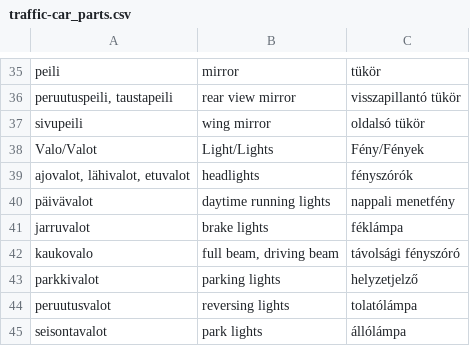
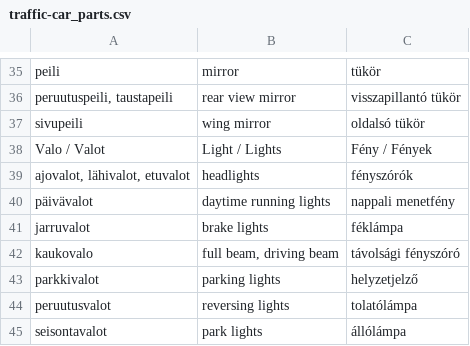
Before and after one commit to halmosb/SuomiApp, a CSV file: word_lists/uusi_kielemme/intermediate/traffic-car_parts.csv, drawn as a sheet; only a part is shown, gaps mark what is left out.

```diff
--- a/word_lists/uusi_kielemme/intermediate/traffic-car_parts.csv
+++ b/word_lists/uusi_kielemme/intermediate/traffic-car_parts.csv
@@ -37,3 +37,3 @@ peruutuspeili, taustapeili;rear view mirror;visszapillantó tükör
 sivupeili;wing mirror;oldalsó tükör
-Valo/Valot;Light/Lights;Fény/Fények
+Valo / Valot;Light / Lights;Fény / Fények
 ajovalot, lähivalot, etuvalot;headlights;fényszórók
```
Also changed, not shown: word_lists/uusi_kielemme/intermediate/time-examples.csv, word_lists/uusi_kielemme/intermediate/time-years.csv, 1 other file.
